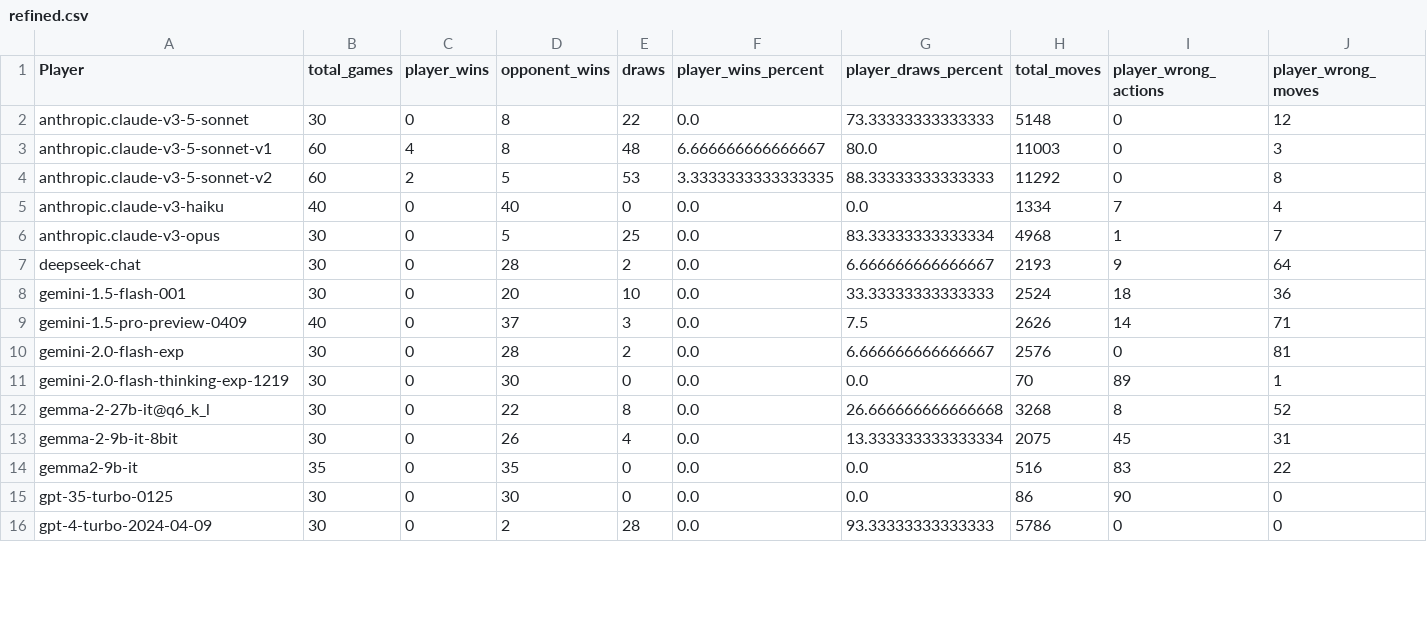
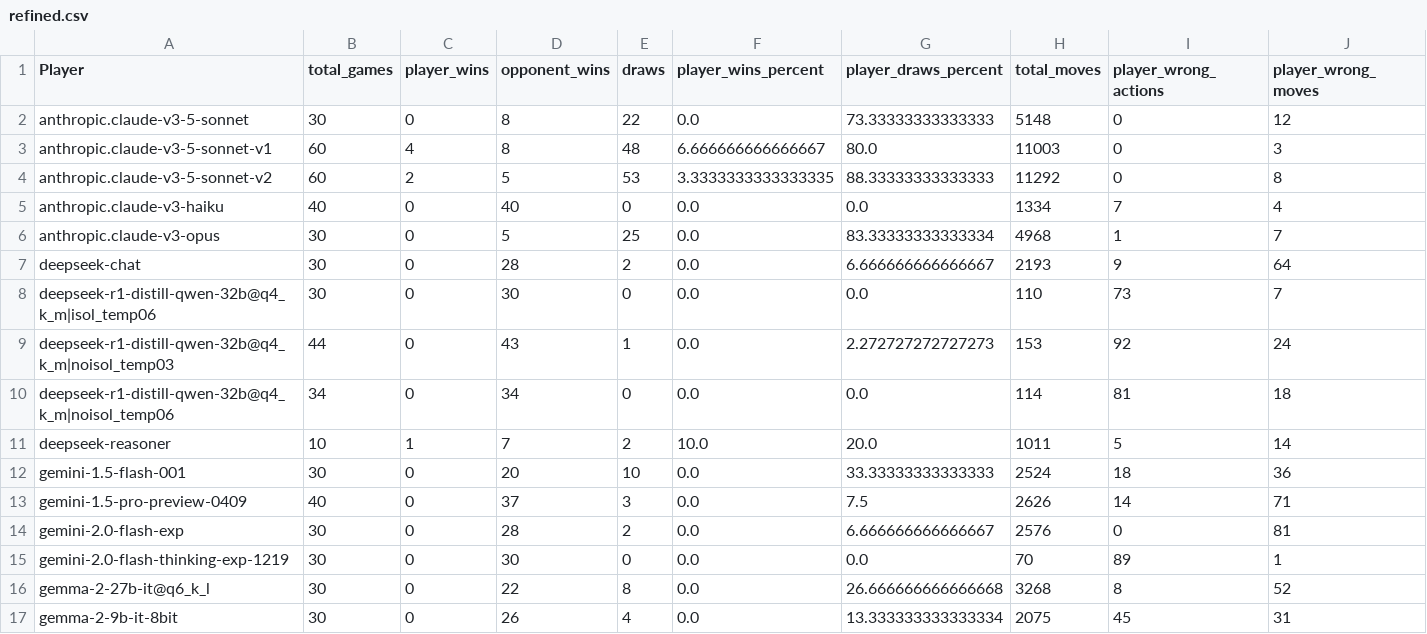
Before and after one commit to maxim-saplin/llm_chess, a CSV file: data_processing/refined.csv, drawn as a sheet; only a part is shown; the shorter side is filled out with more unchanged rows; rows hold the shown columns only; the diff covers the shown part only; the diff names each change by its address in the sheet, - before the commit and + after, or states it on an @@ line.

```diff
--- a/data_processing/refined.csv
+++ b/data_processing/refined.csv
+row 8: deepseek-r1-distill-qwen-32b@q4_k_m|isol_temp06 | 30 | 0 | 30 | 0 | 0.0 | 0.0 | 110 | 73 | 7
+row 9: deepseek-r1-distill-qwen-32b@q4_k_m|noisol_temp03 | 44 | 0 | 43 | 1 | 0.0 | 2.272727272727273 | 153 | 92 | 24
+row 10: deepseek-r1-distill-qwen-32b@q4_k_m|noisol_temp06 | 34 | 0 | 34 | 0 | 0.0 | 0.0 | 114 | 81 | 18
+row 11: deepseek-reasoner | 10 | 1 | 7 | 2 | 10.0 | 20.0 | 1011 | 5 | 14
```
Also changed, not shown: 45 edited cells elsewhere in this file, 2 other files.
